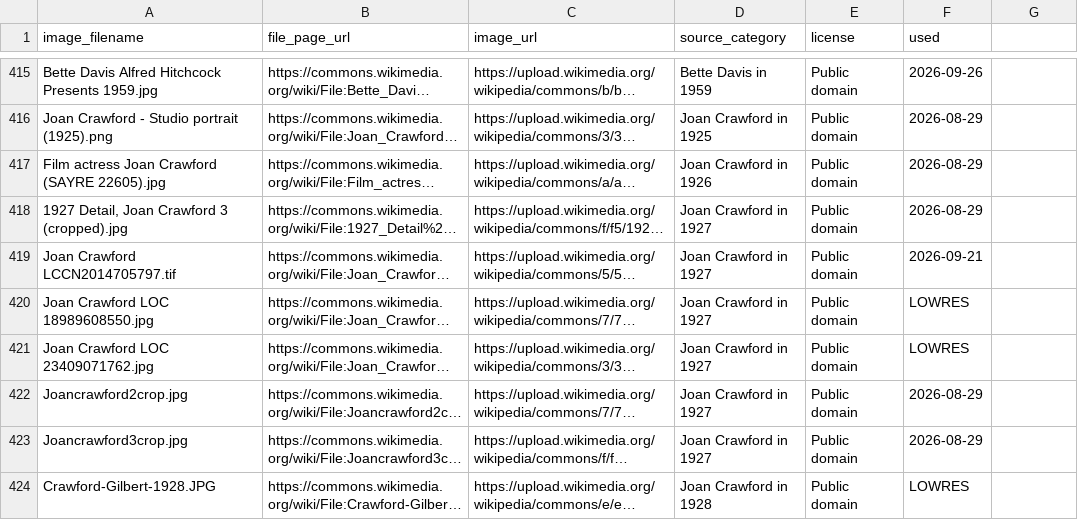
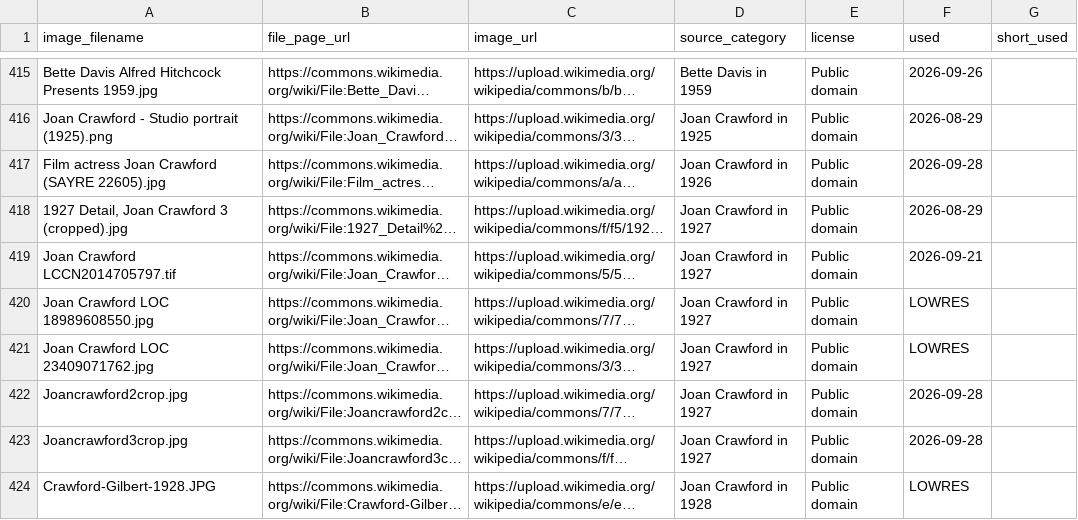
Before and after one commit to hashiraarchives/photo-reels, a CSV file: seed_data/goldmine3_links.csv, drawn as a sheet; only a part is shown, gaps mark what is left out; long unchanged cells end in …; the diff covers the shown part only; the diff names each change by its address in the sheet, - before the commit and + after, or states it on an @@ line.

```diff
--- a/seed_data/goldmine3_links.csv
+++ b/seed_data/goldmine3_links.csv
-G1: (empty)
+G1: short_used
-F417 (used): 2026-08-29
+F417 (used): 2026-09-28
-F422:F423 (used): 2026-08-29
+F422:F423 (used): 2026-09-28
```
Also changed, not shown: 126 edited cells elsewhere in this file, seed_data/goldmine_links.csv, 6 other files.
